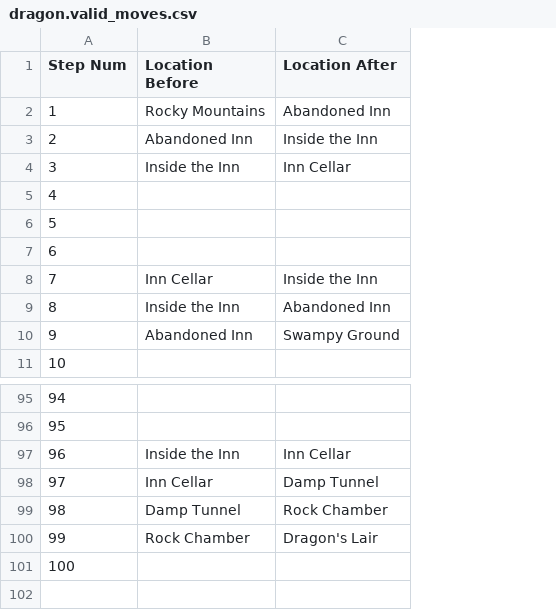
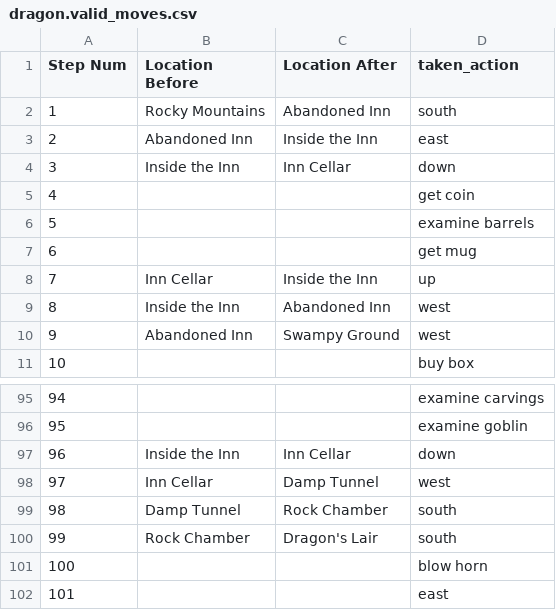
Before and after one commit to Oaklight/mango, a CSV file: data-intermediate/dragon/dragon.valid_moves.csv, drawn as a sheet; only a part is shown, gaps mark what is left out; the diff names each change by its address in the sheet, - before the commit and + after, or states it on an @@ line.

```diff
--- a/data-intermediate/dragon/dragon.valid_moves.csv
+++ b/data-intermediate/dragon/dragon.valid_moves.csv
+column D (taken_action), rows 2-11: south | east | down | get coin | examine barrels | get mug | up | west | west | buy box; rows 95-101: examine carvings | examine goblin | down | west | south | south | blow horn
+row 102: 101 |  |  | east
```
Also changed, not shown: data-intermediate/afflicted/afflicted.valid_moves.csv, data-intermediate/ballyhoo/ballyhoo.valid_moves.csv, 4 other files.
